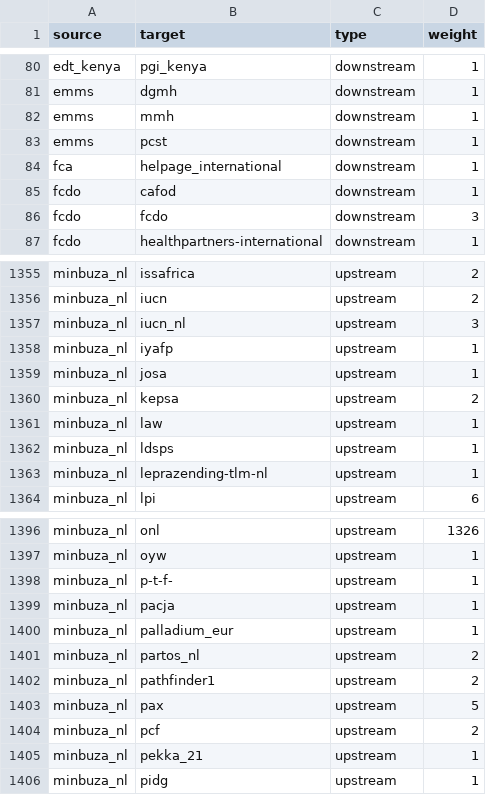
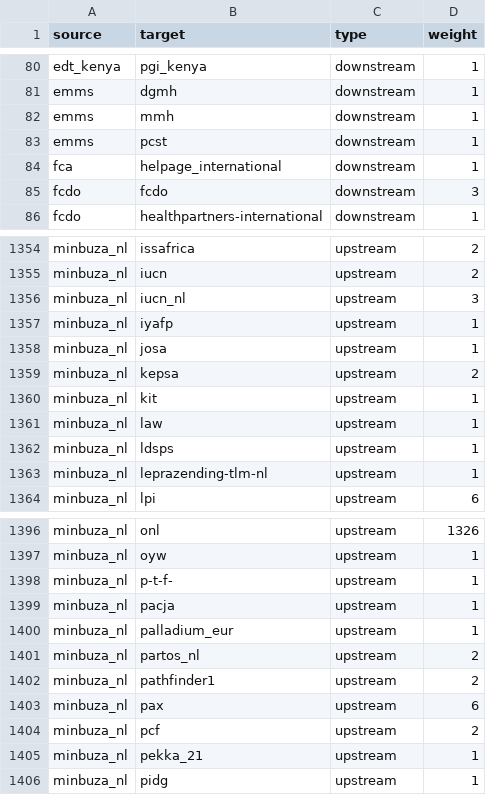
Before and after one commit to andylolz/traceability, a CSV file: links.csv, drawn as a sheet; only a part is shown, gaps mark what is left out.

Commit message:
Deploying to gh-pages from  @ 3dd9fb0169f10f756769f0839059b05ec664e5b7 🚀

```diff
--- a/links.csv
+++ b/links.csv
@@ -84,3 +84,2 @@ emms,pcst,downstream,1
 fca,helpage_international,downstream,1
-fcdo,cafod,downstream,1
 fcdo,fcdo,downstream,3
@@ -1360,2 +1359,3 @@ minbuza_nl,josa,upstream,1
 minbuza_nl,kepsa,upstream,2
+minbuza_nl,kit,upstream,1
 minbuza_nl,law,upstream,1
@@ -1402,3 +1402,3 @@ minbuza_nl,partos_nl,upstream,2
 minbuza_nl,pathfinder1,upstream,2
-minbuza_nl,pax,upstream,5
+minbuza_nl,pax,upstream,6
 minbuza_nl,pcf,upstream,2
```
